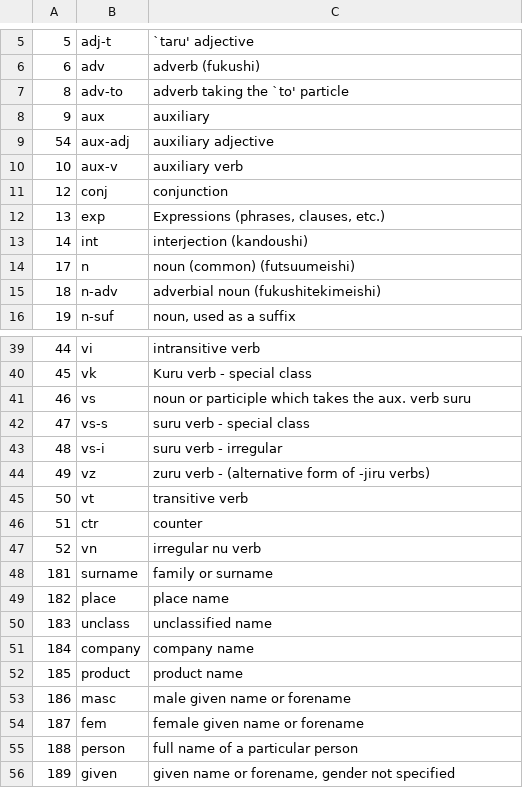
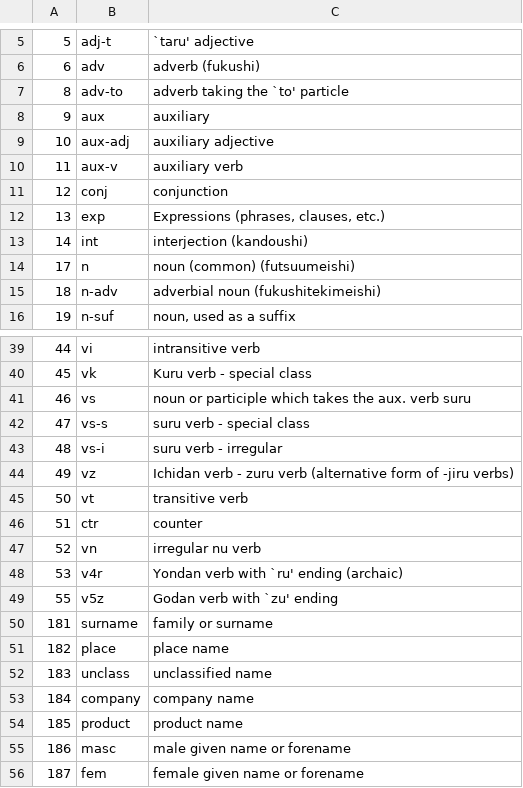
Before and after one commit to briankrznarich/jmdictdb, a CSV file: pg/data/kwpos.csv, drawn as a sheet; only a part is shown, gaps mark what is left out; the shorter side is filled out with more unchanged rows.

Commit message:
Add new pos keywords v4r, v5z, change descr of vz. {379} Change the id's of auxilary-verb and auxilary-verb to maintain id   order. {381}

```diff
--- a/pg/data/kwpos.csv
+++ b/pg/data/kwpos.csv
@@ -8,4 +8,4 @@
 9	aux	auxiliary
-54	aux-adj	auxiliary adjective
-10	aux-v	auxiliary verb
+10	aux-adj	auxiliary adjective
+11	aux-v	auxiliary verb
 12	conj	conjunction
@@ -43,3 +43,3 @@
 48	vs-i	suru verb - irregular
-49	vz	zuru verb - (alternative form of -jiru verbs)
+49	vz	Ichidan verb - zuru verb (alternative form of -jiru verbs)
 50	vt	transitive verb
@@ -47,2 +47,4 @@
 52	vn	irregular nu verb
+53	v4r	Yondan verb with `ru' ending (archaic)
+55	v5z	Godan verb with `zu' ending
 181	surname	family or surname
```
